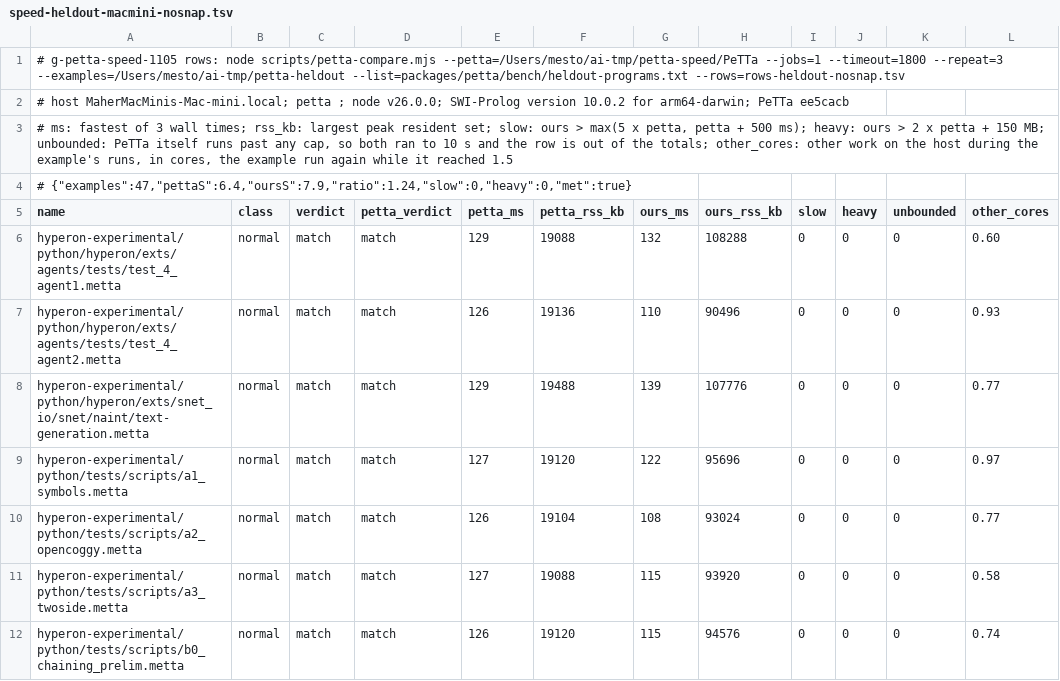
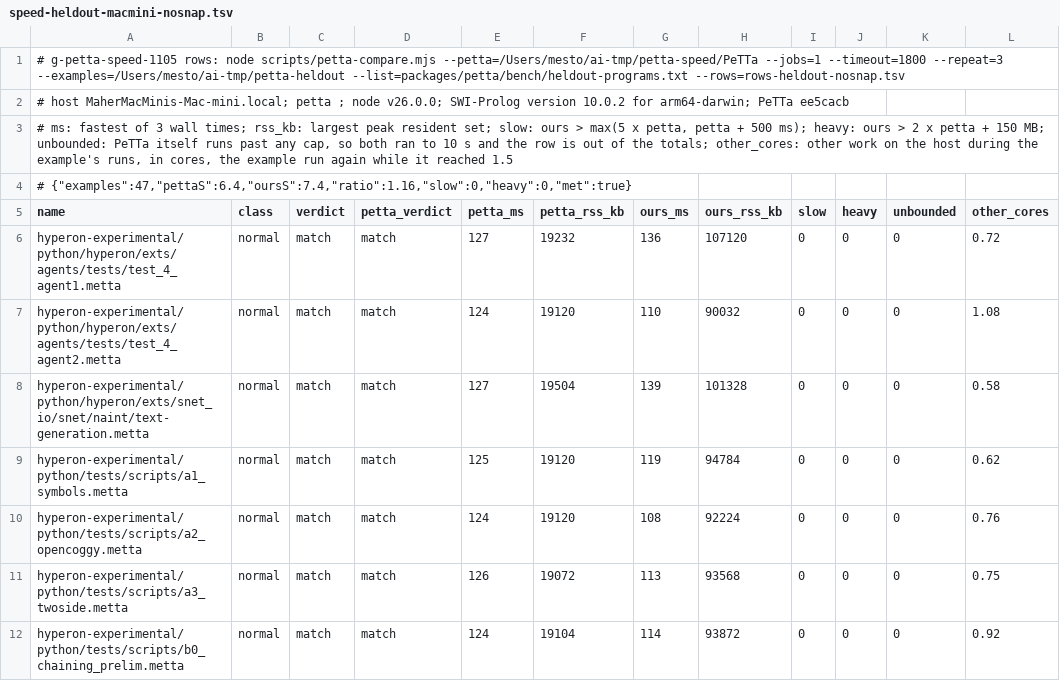
Before and after one commit to MesTTo/MeTTaScript, a TSV file: packages/petta/bench/speed-heldout-macmini-nosnap.tsv, drawn as a sheet; only a part is shown; the diff covers the shown part only.

```diff
--- a/packages/petta/bench/speed-heldout-macmini-nosnap.tsv
+++ b/packages/petta/bench/speed-heldout-macmini-nosnap.tsv
@@ -3,10 +3,10 @@
 # ms: fastest of 3 wall times; rss_kb: largest peak resident set; slow: ours > max(5 x petta, petta + 500 ms); heavy: ours > 2 x petta + 150 MB; unbounded: PeTTa itself runs past any cap, so both ran to 10 s and the row is out of the totals; other_cores: other work on the host during the example's runs, in cores, the example run again while it reached 1.5
-# {"examples":47,"pettaS":6.4,"oursS":7.9,"ratio":1.24,"slow":0,"heavy":0,"met":true}
+# {"examples":47,"pettaS":6.4,"oursS":7.4,"ratio":1.16,"slow":0,"heavy":0,"met":true}
 name	class	verdict	petta_verdict	petta_ms	petta_rss_kb	ours_ms	ours_rss_kb	slow	heavy	unbounded	other_cores
-hyperon-experimental/python/hyperon/exts/agents/tests/test_4_agent1.metta	normal	match	match	129	19088	132	108288	0	0	0	0.60
-hyperon-experimental/python/hyperon/exts/agents/tests/test_4_agent2.metta	normal	match	match	126	19136	110	90496	0	0	0	0.93
-hyperon-experimental/python/hyperon/exts/snet_io/snet/naint/text-generation.metta	normal	match	match	129	19488	139	107776	0	0	0	0.77
-hyperon-experimental/python/tests/scripts/a1_symbols.metta	normal	match	match	127	19120	122	95696	0	0	0	0.97
-hyperon-experimental/python/tests/scripts/a2_opencoggy.metta	normal	match	match	126	19104	108	93024	0	0	0	0.77
-hyperon-experimental/python/tests/scripts/a3_twoside.metta	normal	match	match	127	19088	115	93920	0	0	0	0.58
-hyperon-experimental/python/tests/scripts/b0_chaining_prelim.metta	normal	match	match	126	19120	115	94576	0	0	0	0.74
+hyperon-experimental/python/hyperon/exts/agents/tests/test_4_agent1.metta	normal	match	match	127	19232	136	107120	0	0	0	0.72
+hyperon-experimental/python/hyperon/exts/agents/tests/test_4_agent2.metta	normal	match	match	124	19120	110	90032	0	0	0	1.08
+hyperon-experimental/python/hyperon/exts/snet_io/snet/naint/text-generation.metta	normal	match	match	127	19504	139	101328	0	0	0	0.58
+hyperon-experimental/python/tests/scripts/a1_symbols.metta	normal	match	match	125	19120	119	94784	0	0	0	0.62
+hyperon-experimental/python/tests/scripts/a2_opencoggy.metta	normal	match	match	124	19120	108	92224	0	0	0	0.76
+hyperon-experimental/python/tests/scripts/a3_twoside.metta	normal	match	match	126	19072	113	93568	0	0	0	0.75
+hyperon-experimental/python/tests/scripts/b0_chaining_prelim.metta	normal	match	match	124	19104	114	93872	0	0	0	0.92
```
Also changed, not shown: 168 edited cells elsewhere in this file, packages/petta/bench/speed-cell-macmini-nosnap.tsv, packages/petta/bench/speed-cell-macmini.tsv, 1 other file.
